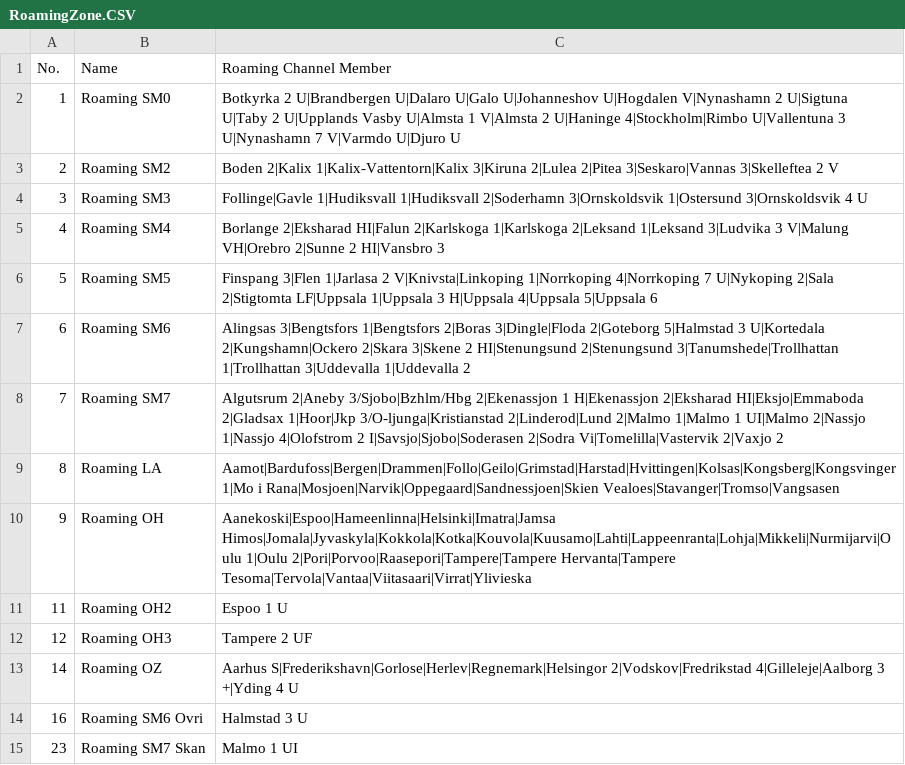
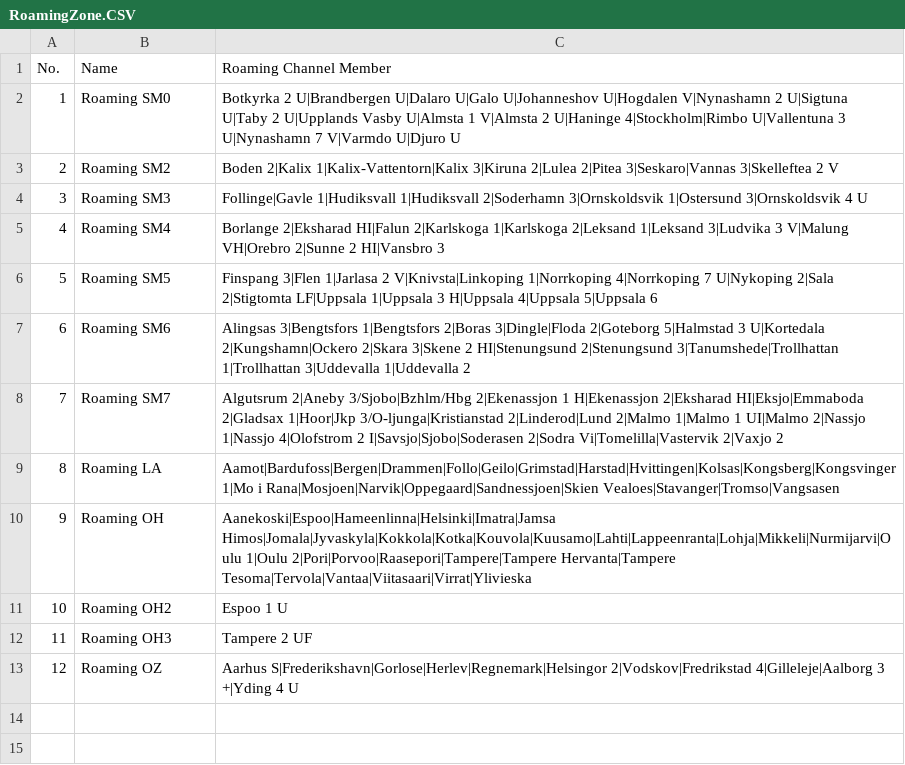
Before and after one commit to sm0rgm/at-d878uv, a CSV file: RoamingZone.CSV, drawn as a sheet.

Commit message:
2025-12-28 2

```diff
--- a/RoamingZone.CSV
+++ b/RoamingZone.CSV
@@ -10,6 +10,4 @@
 "9","Roaming OH","Aanekoski|Espoo|Hameenlinna|Helsinki|Imatra|Jamsa Himos|Jomala|Jyvaskyla|Kokkola|Kotka|Kouvola|Kuusamo|Lahti|Lappeenranta|Lohja|Mikkeli|Nurmijarvi|Oulu 1|Oulu 2|Pori|Porvoo|Raasepori|Tampere|Tampere Hervanta|Tampere Tesoma|Tervola|Vantaa|Viitasaari|Virrat|Ylivieska"
-"11","Roaming OH2","Espoo 1 U"
-"12","Roaming OH3","Tampere 2 UF"
-"14","Roaming OZ","Aarhus S|Frederikshavn|Gorlose|Herlev|Regnemark|Helsingor 2|Vodskov|Fredrikstad 4|Gilleleje|Aalborg 3 +|Yding 4 U"
-"16","Roaming SM6 Ovri","Halmstad 3 U"
-"23","Roaming SM7 Skan","Malmo 1 UI"
+"10","Roaming OH2","Espoo 1 U"
+"11","Roaming OH3","Tampere 2 UF"
+"12","Roaming OZ","Aarhus S|Frederikshavn|Gorlose|Herlev|Regnemark|Helsingor 2|Vodskov|Fredrikstad 4|Gilleleje|Aalborg 3 +|Yding 4 U"
```
